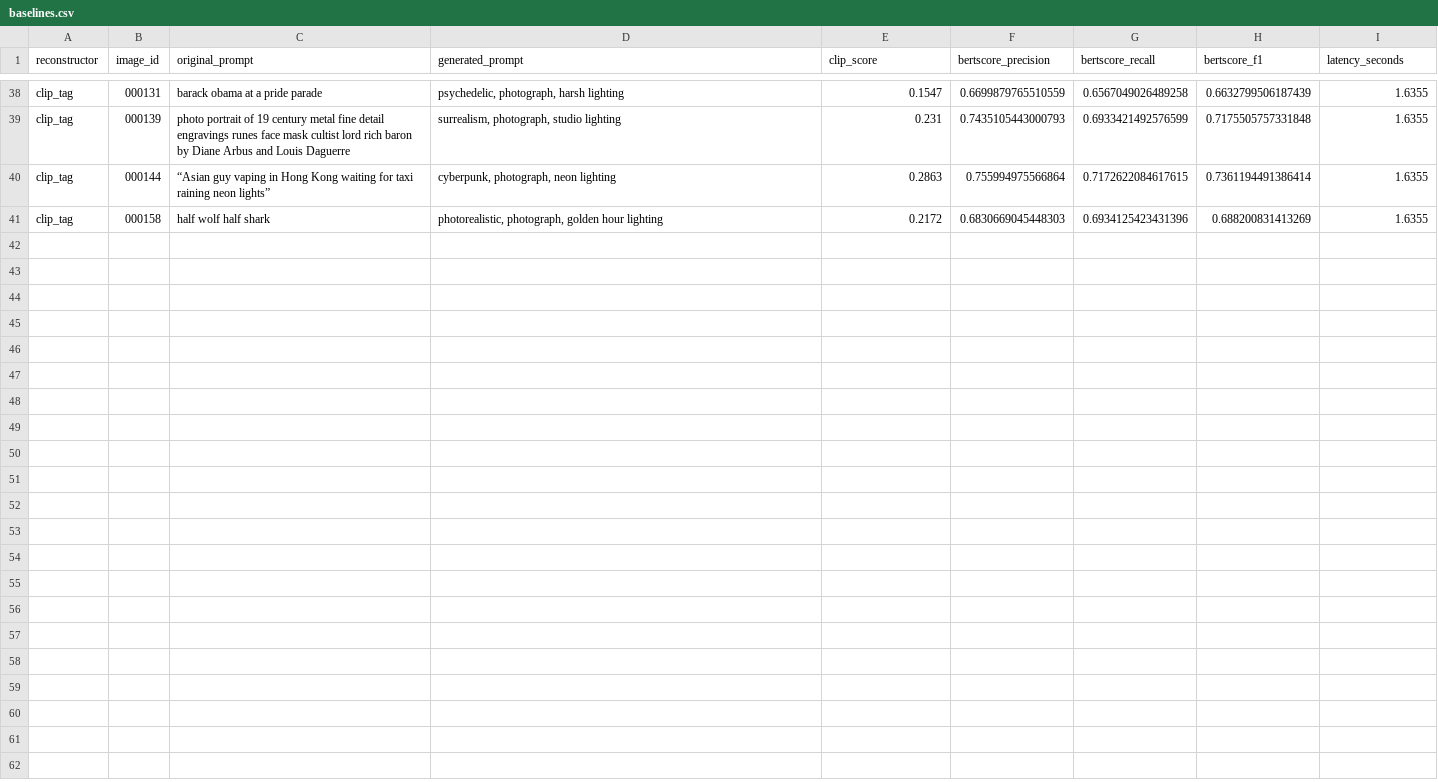
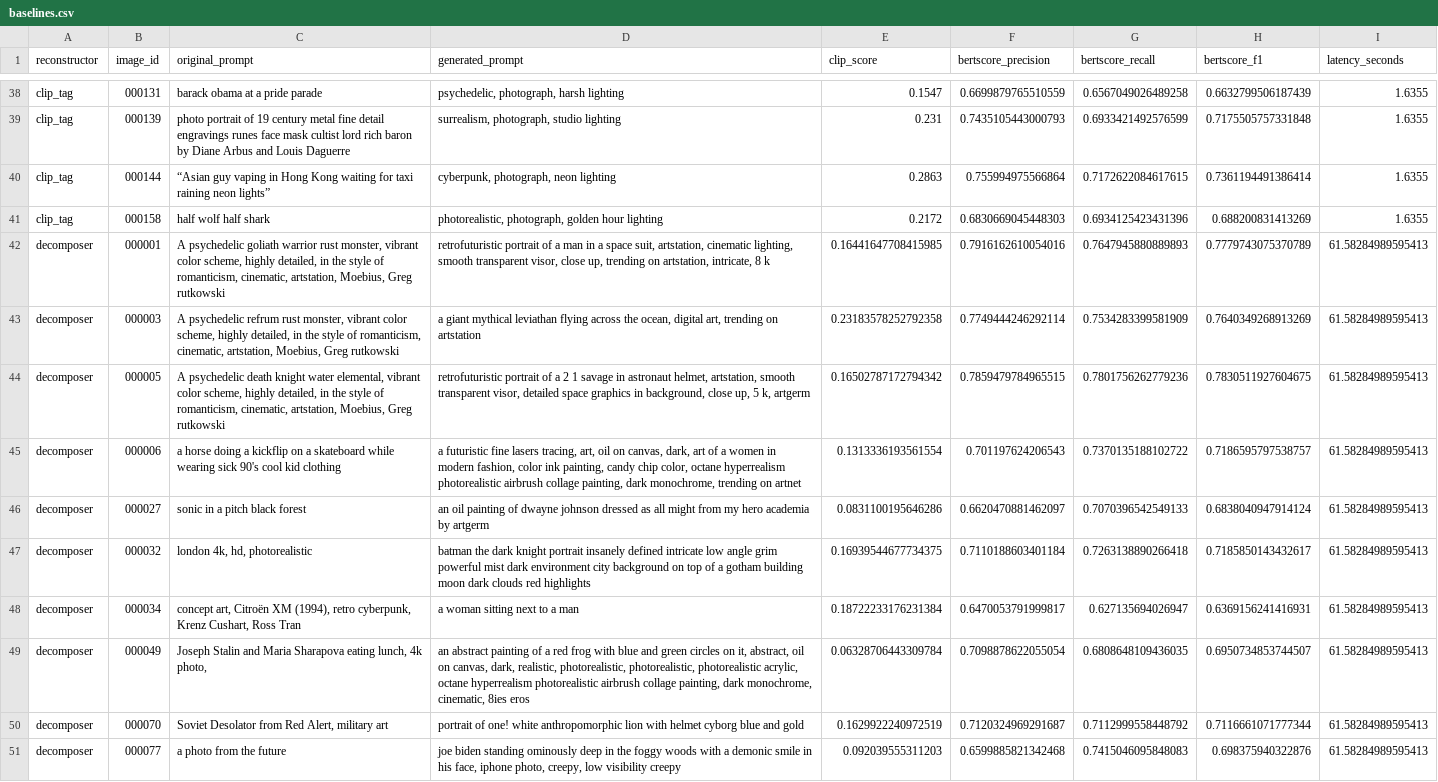
Before and after one commit to codeitnav/PRISM, a CSV file: docs/results/baselines.csv, drawn as a sheet; only a part is shown, gaps mark what is left out; the diff covers the shown part only; the diff names each change by its address in the sheet, - before the commit and + after, or states it on an @@ line.

Commit message:
Score LoRA decomposer through the evaluation harness

```diff
--- a/docs/results/baselines.csv
+++ b/docs/results/baselines.csv
+row 42: decomposer | 000001 | A psychedelic goliath warrior rust monster, vibrant color scheme, highly detailed, in the style of romanticism, cinematic, artstation, Moebius, Greg rutkowski | retrofuturistic portrait of a man in a space suit, artstation, cinematic lighting, smooth transparent visor, close up, trending on artstation, intricate, 8 k | 0.16441647708415985 | 0.7916162610054016 | 0.7647945880889893 | 0.7779743075370789 | 61.58284989595413
+row 43: decomposer | 000003 | A psychedelic refrum rust monster, vibrant color scheme, highly detailed, in the style of romanticism, cinematic, artstation, Moebius, Greg rutkowski | a giant mythical leviathan flying across the ocean, digital art, trending on artstation | 0.23183578252792358 | 0.7749444246292114 | 0.7534283399581909 | 0.7640349268913269 | 61.58284989595413
+row 44: decomposer | 000005 | A psychedelic death knight water elemental, vibrant color scheme, highly detailed, in the style of romanticism, cinematic, artstation, Moebius, Greg rutkowski | retrofuturistic portrait of a 2 1 savage in astronaut helmet, artstation, smooth transparent visor, detailed space graphics in background, close up, 5 k, artgerm | 0.16502787172794342 | 0.7859479784965515 | 0.7801756262779236 | 0.7830511927604675 | 61.58284989595413
+row 45: decomposer | 000006 | a horse doing a kickflip on a skateboard while wearing sick 90's cool kid clothing | a futuristic fine lasers tracing, art, oil on canvas, dark, art of a women in modern fashion, color ink painting, candy chip color, octane hyperrealism photorealistic airbrush collage painting, dark monochrome, trending on artnet | 0.1313336193561554 | 0.701197624206543 | 0.7370135188102722 | 0.7186595797538757 | 61.58284989595413
+row 46: decomposer | 000027 | sonic in a pitch black forest | an oil painting of dwayne johnson dressed as all might from my hero academia by artgerm | 0.0831100195646286 | 0.6620470881462097 | 0.7070396542549133 | 0.6838040947914124 | 61.58284989595413
+row 47: decomposer | 000032 | london 4k, hd, photorealistic | batman the dark knight portrait insanely defined intricate low angle grim powerful mist dark environment city background on top of a gotham building moon dark clouds red highlights | 0.16939544677734375 | 0.7110188603401184 | 0.7263138890266418 | 0.7185850143432617 | 61.58284989595413
+row 48: decomposer | 000034 | concept art, Citroën XM (1994), retro cyberpunk, Krenz Cushart, Ross Tran | a woman sitting next to a man | 0.18722233176231384 | 0.6470053791999817 | 0.627135694026947 | 0.6369156241416931 | 61.58284989595413
+row 49: decomposer | 000049 | Joseph Stalin and Maria Sharapova eating lunch, 4k photo, | an abstract painting of a red frog with blue and green circles on it, abstract, oil on canvas, dark, realistic, photorealistic, photorealistic, photorealistic acrylic, octane hyperrealism photorealistic airbrush collage painting, dark monochrome, cinematic, 8ies eros | 0.06328706443309784 | 0.7098878622055054 | 0.6808648109436035 | 0.6950734853744507 | 61.58284989595413
+row 50: decomposer | 000070 | Soviet Desolator from Red Alert, military art | portrait of one! white anthropomorphic lion with helmet cyborg blue and gold | 0.1629922240972519 | 0.7120324969291687 | 0.7112999558448792 | 0.7116661071777344 | 61.58284989595413
+row 51: decomposer | 000077 | a photo from the future | joe biden standing ominously deep in the foggy woods with a demonic smile in his face, iphone photo, creepy, low visibility creepy | 0.092039555311203 | 0.6599885821342468 | 0.7415046095848083 | 0.698375940322876 | 61.58284989595413
```
Also changed, not shown: 10 added rows elsewhere in this file, 3 other files.
